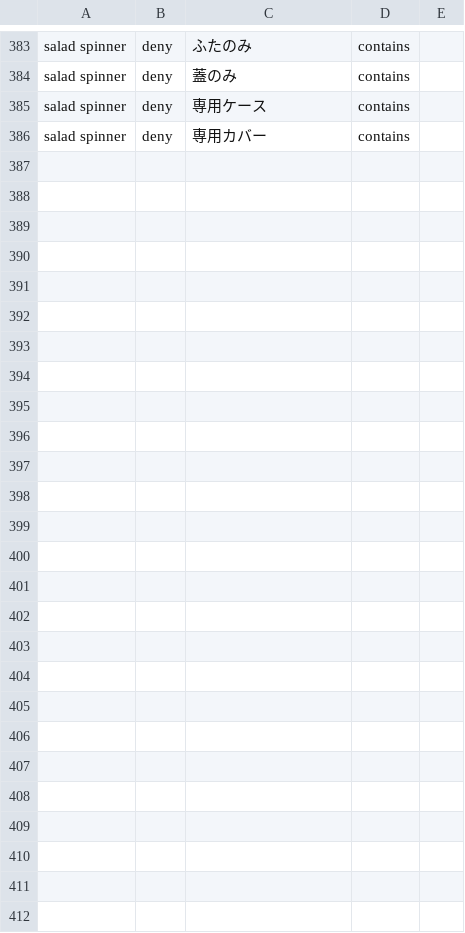
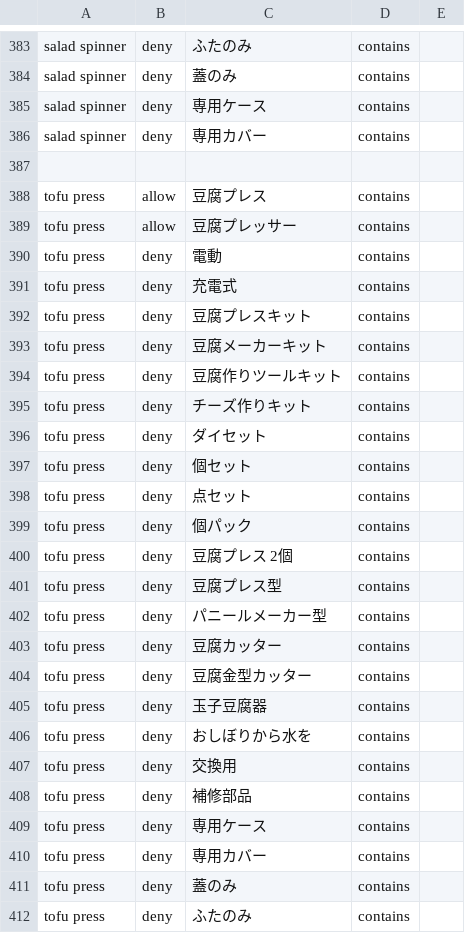
Before and after one commit to dreamcollect-lab/amazon_shopee_system, a CSV file: input/category_rules.csv, drawn as a sheet; only a part is shown, gaps mark what is left out; the diff names each change by its address in the sheet, - before the commit and + after, or states it on an @@ line.

Commit message:
Update category_rules.csv

```diff
--- a/input/category_rules.csv
+++ b/input/category_rules.csv
+row 387: (empty)
+row 388: tofu press | allow | 豆腐プレス | contains
+row 389: tofu press | allow | 豆腐プレッサー | contains
+row 390: tofu press | deny | 電動 | contains
+row 391: tofu press | deny | 充電式 | contains
+row 392: tofu press | deny | 豆腐プレスキット | contains
+row 393: tofu press | deny | 豆腐メーカーキット | contains
+row 394: tofu press | deny | 豆腐作りツールキット | contains
+row 395: tofu press | deny | チーズ作りキット | contains
+row 396: tofu press | deny | ダイセット | contains
+row 397: tofu press | deny | 個セット | contains
+row 398: tofu press | deny | 点セット | contains
+row 399: tofu press | deny | 個パック | contains
+row 400: tofu press | deny | 豆腐プレス 2個 | contains
+row 401: tofu press | deny | 豆腐プレス型 | contains
+row 402: tofu press | deny | パニールメーカー型 | contains
+row 403: tofu press | deny | 豆腐カッター | contains
+row 404: tofu press | deny | 豆腐金型カッター | contains
+row 405: tofu press | deny | 玉子豆腐器 | contains
+row 406: tofu press | deny | おしぼりから水を | contains
+row 407: tofu press | deny | 交換用 | contains
+row 408: tofu press | deny | 補修部品 | contains
+row 409: tofu press | deny | 専用ケース | contains
+row 410: tofu press | deny | 専用カバー | contains
+row 411: tofu press | deny | 蓋のみ | contains
+row 412: tofu press | deny | ふたのみ | contains
```
